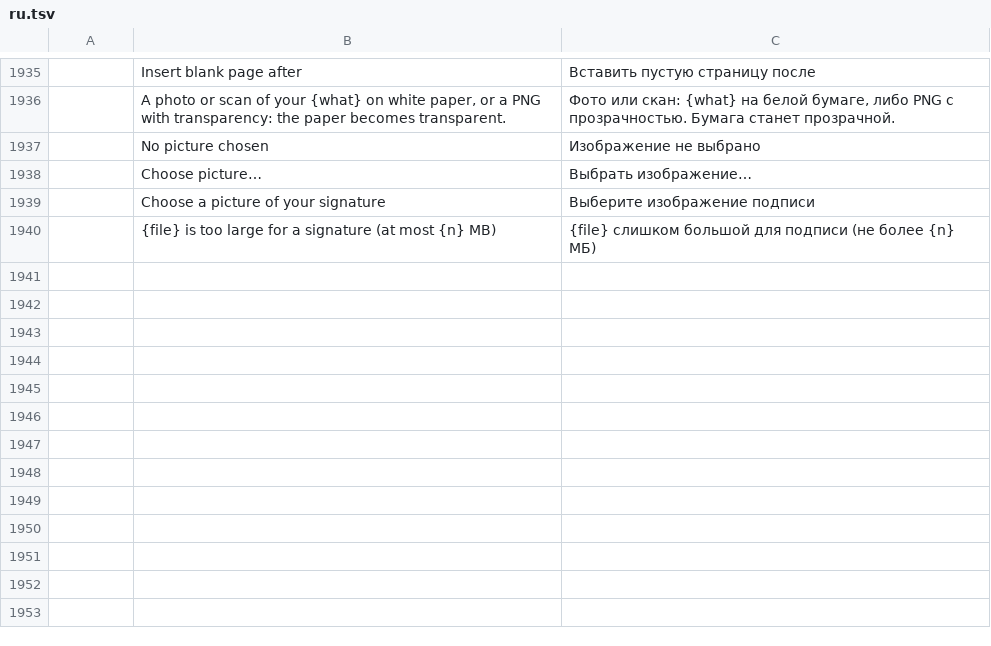
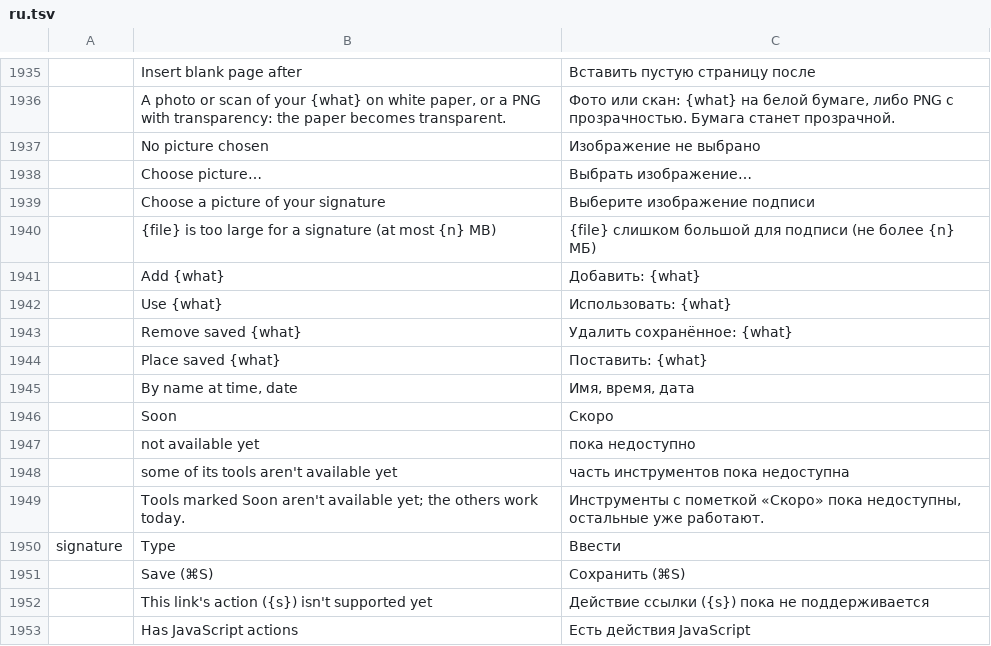
Before and after one commit to sintec-llc/sintec.pdf, a TSV file: crates/ui-egui/src/i18n/ru.tsv, drawn as a sheet; only a part is shown, gaps mark what is left out; the diff names each change by its address in the sheet, - before the commit and + after, or states it on an @@ line.

```diff
--- a/crates/ui-egui/src/i18n/ru.tsv
+++ b/crates/ui-egui/src/i18n/ru.tsv
+row 1941:  | Add {what} | Добавить: {what}
+row 1942:  | Use {what} | Использовать: {what}
+row 1943:  | Remove saved {what} | Удалить сохранённое: {what}
+row 1944:  | Place saved {what} | Поставить: {what}
+row 1945:  | By name at time, date | Имя, время, дата
+row 1946:  | Soon | Скоро
+row 1947:  | not available yet | пока недоступно
+row 1948:  | some of its tools aren't available yet | часть инструментов пока недоступна
+row 1949:  | Tools marked Soon aren't available yet; the others work today. | Инструменты с пометкой «Скоро» пока недоступны, остальные уже работают.
+row 1950: signature | Type | Ввести
+row 1951:  | Save (⌘S) | Сохранить (⌘S)
+row 1952:  | This link's action ({s}) isn't supported yet | Действие ссылки ({s}) пока не поддерживается
+row 1953:  | Has JavaScript actions | Есть действия JavaScript
```
Also changed, not shown: crates/ui-egui/src/i18n/cs.tsv, crates/ui-egui/src/i18n/es.tsv, 23 other files.
